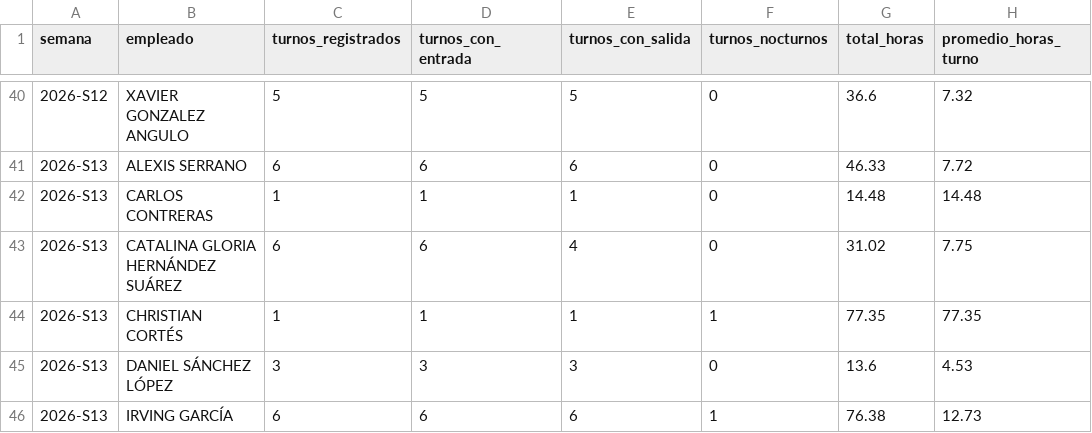
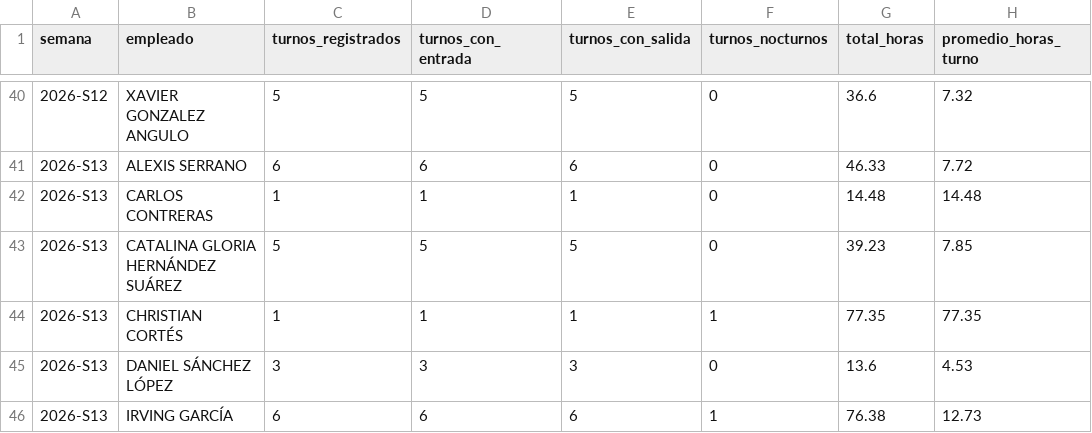
Before and after one commit to nadiaruppelmx-dot/process_attendance, a CSV file: data/processed/resumen_semanal.csv, drawn as a sheet; only a part is shown, gaps mark what is left out; the diff names each change by its address in the sheet, - before the commit and + after, or states it on an @@ line.

Commit message:
Actualización semanal: resumen_semanal.csv

```diff
--- a/data/processed/resumen_semanal.csv
+++ b/data/processed/resumen_semanal.csv
-C43 (turnos_registrados): 6
+C43 (turnos_registrados): 5
-D43 (turnos_con_entrada): 6
+D43 (turnos_con_entrada): 5
-E43 (turnos_con_salida): 4
+E43 (turnos_con_salida): 5
-G43 (total_horas): 31.02
+G43 (total_horas): 39.23
-H43 (promedio_horas_turno): 7.75
+H43 (promedio_horas_turno): 7.85
```
